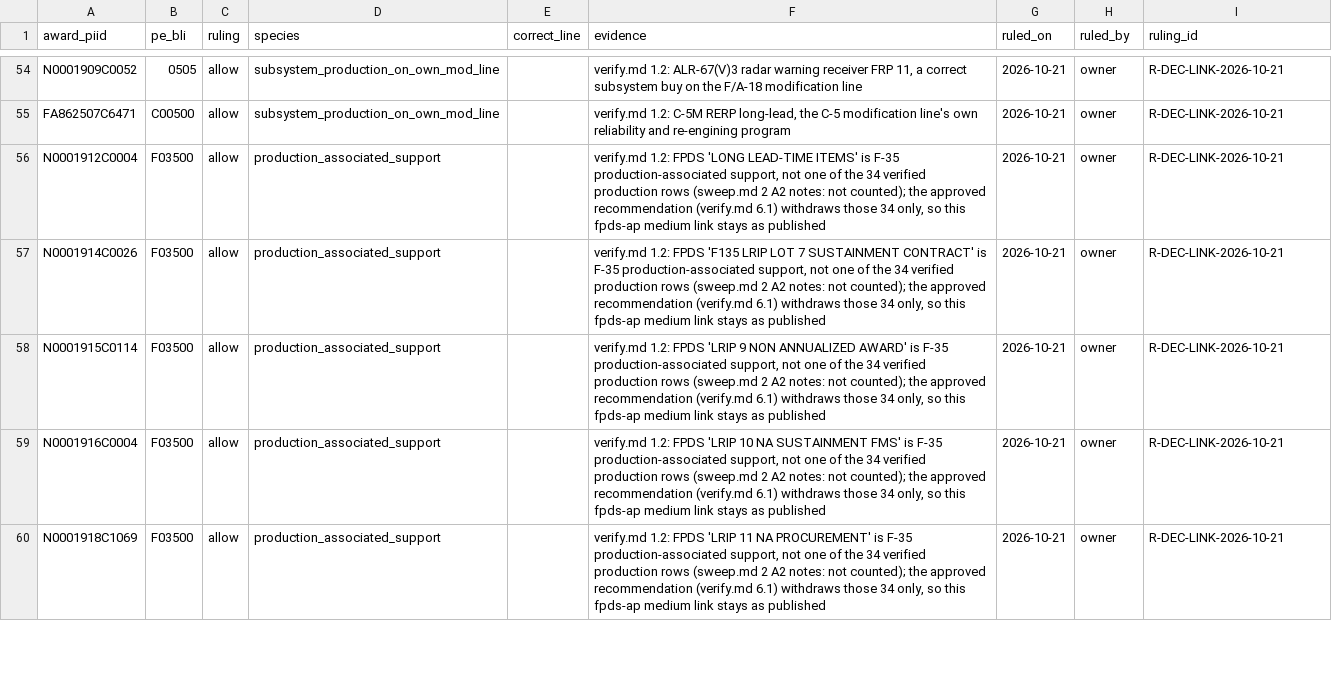
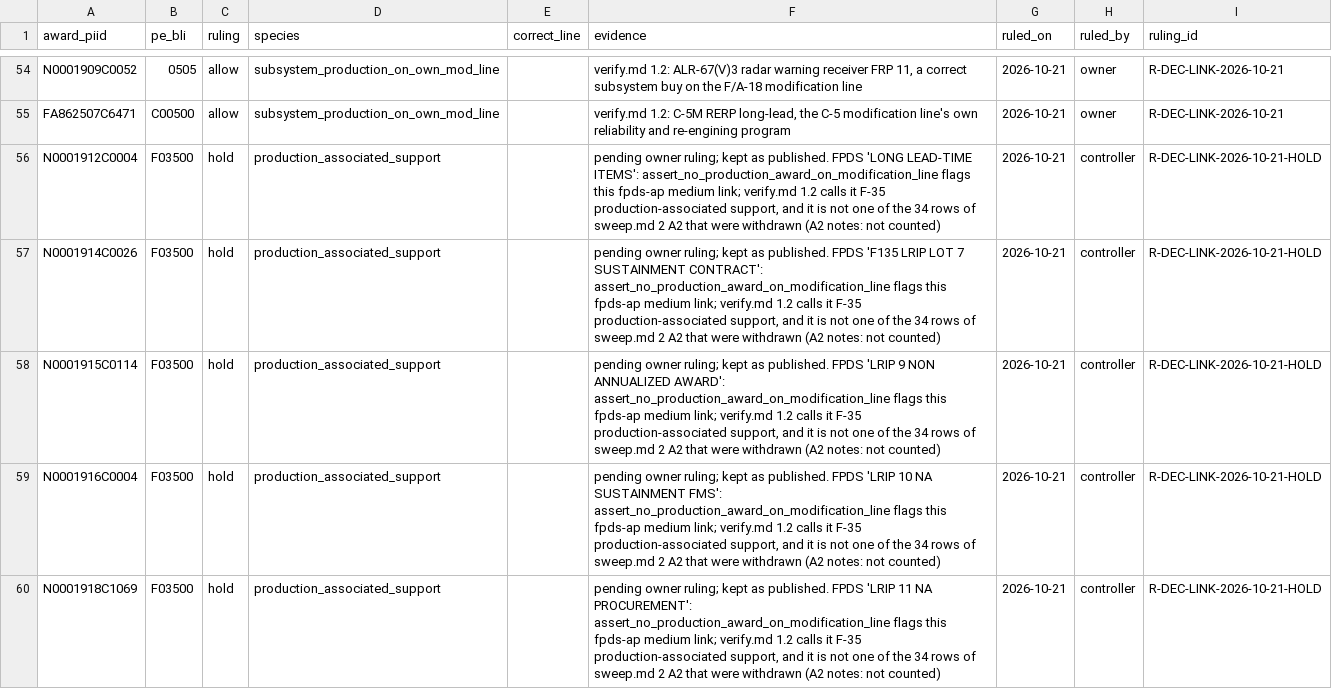
Before and after one commit to andeslee444/Fitness-Sniper, a CSV file: GovBudget/dbt/seeds/link_line_rulings.csv, drawn as a sheet; only a part is shown, gaps mark what is left out; the diff covers the shown part only.

```diff
--- a/GovBudget/dbt/seeds/link_line_rulings.csv
+++ b/GovBudget/dbt/seeds/link_line_rulings.csv
@@ -55,6 +55,6 @@ N0001909C0052,0505,allow,subsystem_production_on_own_mod_line,,"verify.md 1.2: A
 FA862507C6471,C00500,allow,subsystem_production_on_own_mod_line,,"verify.md 1.2: C-5M RERP long-lead, the C-5 modification line's own reliability and re-engining program",2026-10-21,owner,R-DEC-LINK-2026-10-21
-N0001912C0004,F03500,allow,production_associated_support,,"verify.md 1.2: FPDS 'LONG LEAD-TIME ITEMS' is F-35 production-associated support, not one of the 34 verified production rows (sweep.md 2 A2 notes: not counted); the approved recommendation (verify.md 6.1) withdraws those 34 only, so this fpds-ap medium link stays as published",2026-10-21,owner,R-DEC-LINK-2026-10-21
-N0001914C0026,F03500,allow,production_associated_support,,"verify.md 1.2: FPDS 'F135 LRIP LOT 7 SUSTAINMENT CONTRACT' is F-35 production-associated support, not one of the 34 verified production rows (sweep.md 2 A2 notes: not counted); the approved recommendation (verify.md 6.1) withdraws those 34 only, so this fpds-ap medium link stays as published",2026-10-21,owner,R-DEC-LINK-2026-10-21
-N0001915C0114,F03500,allow,production_associated_support,,"verify.md 1.2: FPDS 'LRIP 9 NON ANNUALIZED AWARD' is F-35 production-associated support, not one of the 34 verified production rows (sweep.md 2 A2 notes: not counted); the approved recommendation (verify.md 6.1) withdraws those 34 only, so this fpds-ap medium link stays as published",2026-10-21,owner,R-DEC-LINK-2026-10-21
-N0001916C0004,F03500,allow,production_associated_support,,"verify.md 1.2: FPDS 'LRIP 10 NA SUSTAINMENT FMS' is F-35 production-associated support, not one of the 34 verified production rows (sweep.md 2 A2 notes: not counted); the approved recommendation (verify.md 6.1) withdraws those 34 only, so this fpds-ap medium link stays as published",2026-10-21,owner,R-DEC-LINK-2026-10-21
-N0001918C1069,F03500,allow,production_associated_support,,"verify.md 1.2: FPDS 'LRIP 11 NA PROCUREMENT' is F-35 production-associated support, not one of the 34 verified production rows (sweep.md 2 A2 notes: not counted); the approved recommendation (verify.md 6.1) withdraws those 34 only, so this fpds-ap medium link stays as published",2026-10-21,owner,R-DEC-LINK-2026-10-21
+N0001912C0004,F03500,hold,production_associated_support,,"pending owner ruling; kept as published. FPDS 'LONG LEAD-TIME ITEMS': assert_no_production_award_on_modification_line flags this fpds-ap medium link; verify.md 1.2 calls it F-35 production-associated support, and it is not one of the 34 rows of sweep.md 2 A2 that were withdrawn (A2 notes: not counted)",2026-10-21,controller,R-DEC-LINK-2026-10-21-HOLD
+N0001914C0026,F03500,hold,production_associated_support,,"pending owner ruling; kept as published. FPDS 'F135 LRIP LOT 7 SUSTAINMENT CONTRACT': assert_no_production_award_on_modification_line flags this fpds-ap medium link; verify.md 1.2 calls it F-35 production-associated support, and it is not one of the 34 rows of sweep.md 2 A2 that were withdrawn (A2 notes: not counted)",2026-10-21,controller,R-DEC-LINK-2026-10-21-HOLD
+N0001915C0114,F03500,hold,production_associated_support,,"pending owner ruling; kept as published. FPDS 'LRIP 9 NON ANNUALIZED AWARD': assert_no_production_award_on_modification_line flags this fpds-ap medium link; verify.md 1.2 calls it F-35 production-associated support, and it is not one of the 34 rows of sweep.md 2 A2 that were withdrawn (A2 notes: not counted)",2026-10-21,controller,R-DEC-LINK-2026-10-21-HOLD
+N0001916C0004,F03500,hold,production_associated_support,,"pending owner ruling; kept as published. FPDS 'LRIP 10 NA SUSTAINMENT FMS': assert_no_production_award_on_modification_line flags this fpds-ap medium link; verify.md 1.2 calls it F-35 production-associated support, and it is not one of the 34 rows of sweep.md 2 A2 that were withdrawn (A2 notes: not counted)",2026-10-21,controller,R-DEC-LINK-2026-10-21-HOLD
+N0001918C1069,F03500,hold,production_associated_support,,"pending owner ruling; kept as published. FPDS 'LRIP 11 NA PROCUREMENT': assert_no_production_award_on_modification_line flags this fpds-ap medium link; verify.md 1.2 calls it F-35 production-associated support, and it is not one of the 34 rows of sweep.md 2 A2 that were withdrawn (A2 notes: not counted)",2026-10-21,controller,R-DEC-LINK-2026-10-21-HOLD
```
Also changed, not shown: 20 edited cells elsewhere in this file, 5 other files.
